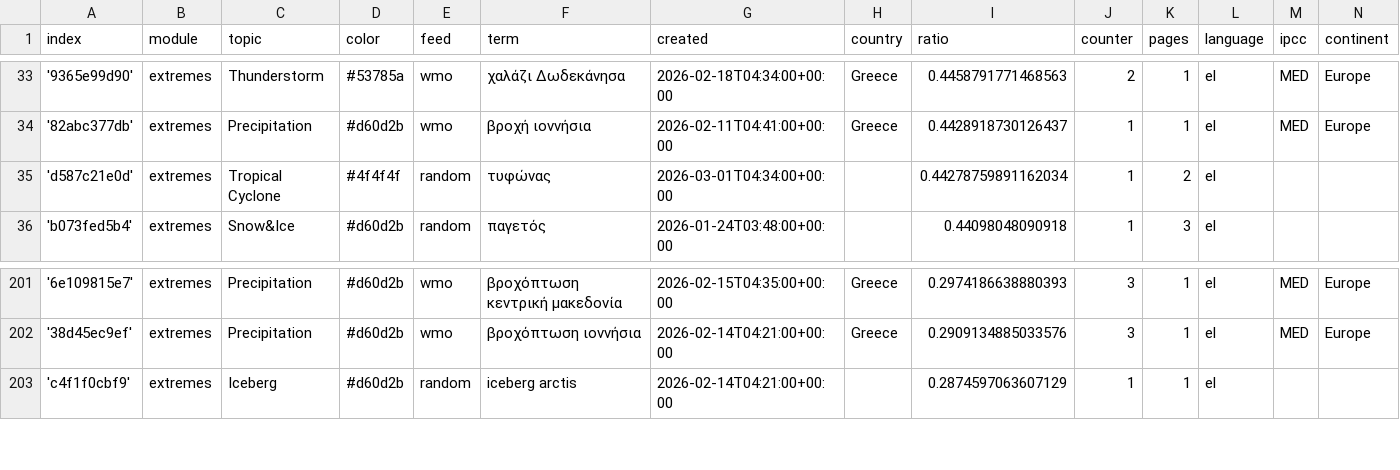
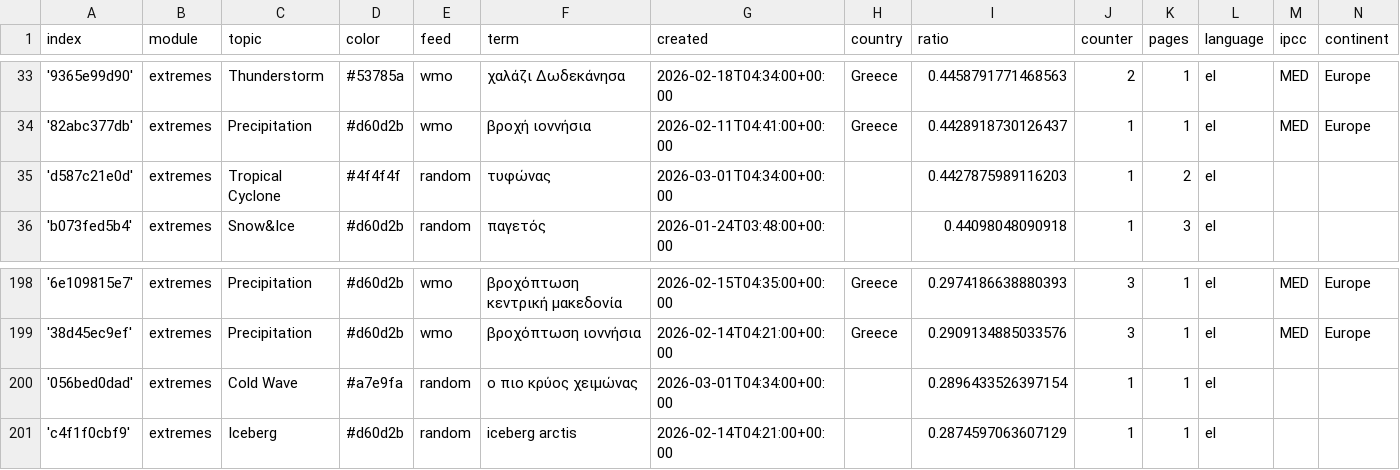
Before and after one commit to kamic-news/dutchExtremes, a CSV file: terms.csv, drawn as a sheet; only a part is shown, gaps mark what is left out; the diff covers the shown part only.

```diff
--- a/terms.csv
+++ b/terms.csv
@@ -34,3 +34,3 @@ index,module,topic,color,feed,term,created,country,ratio,counter,pages,language,
 '82abc377db',extremes,Precipitation,#d60d2b,wmo,βροχή ιοννήσια,2026-02-11T04:41:00+00:00,Greece,0.4428918730126437,1,1,el,MED,Europe
-'d587c21e0d',extremes,Tropical Cyclone,#4f4f4f,random,τυφώνας,2026-03-01T04:34:00+00:00,,0.44278759891162034,1,2,el,,
+'d587c21e0d',extremes,Tropical Cyclone,#4f4f4f,random,τυφώνας,2026-03-01T04:34:00+00:00,,0.4427875989116203,1,2,el,,
 'b073fed5b4',extremes,Snow&Ice,#d60d2b,random,παγετός,2026-01-24T03:48:00+00:00,,0.44098048090918,1,3,el,,
@@ -202,2 +199,3 @@ index,module,topic,color,feed,term,created,country,ratio,counter,pages,language,
 '38d45ec9ef',extremes,Precipitation,#d60d2b,wmo,βροχόπτωση ιοννήσια,2026-02-14T04:21:00+00:00,Greece,0.2909134885033576,3,1,el,MED,Europe
+'056bed0dad',extremes,Cold Wave,#a7e9fa,random,ο πιο κρύος χειμώνας,2026-03-01T04:34:00+00:00,,0.2896433526397154,1,1,el,,
 'c4f1f0cbf9',extremes,Iceberg,#d60d2b,random,iceberg arctis,2026-02-14T04:21:00+00:00,,0.2874597063607129,1,1,el,,
```
Also changed, not shown: 3 added rows and 5 removed rows elsewhere in this file.
